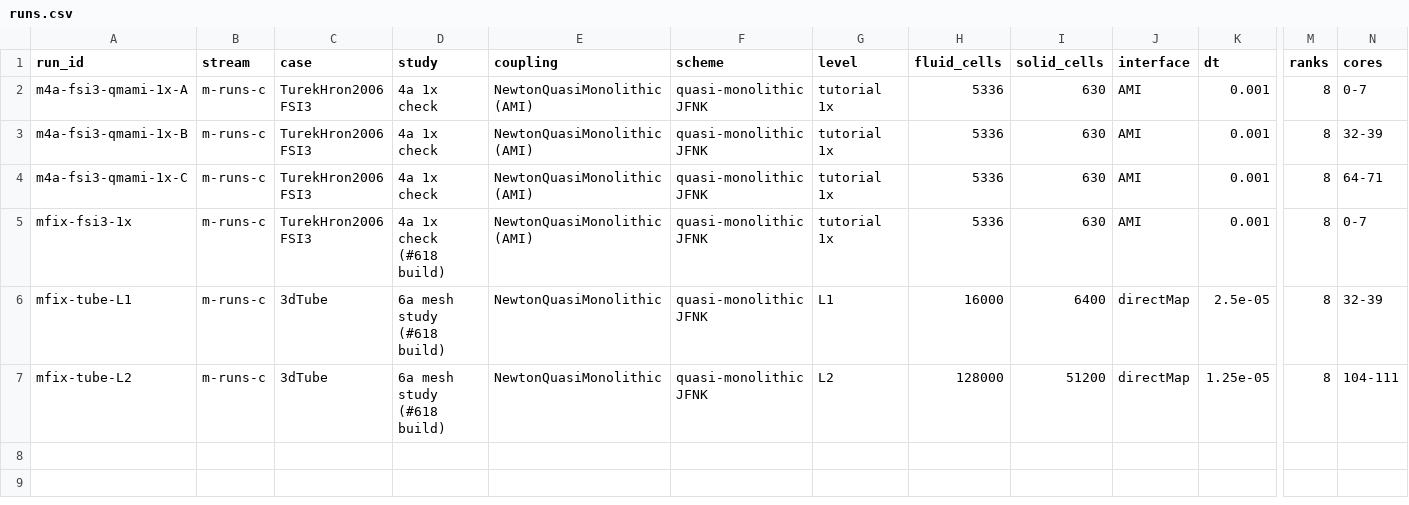
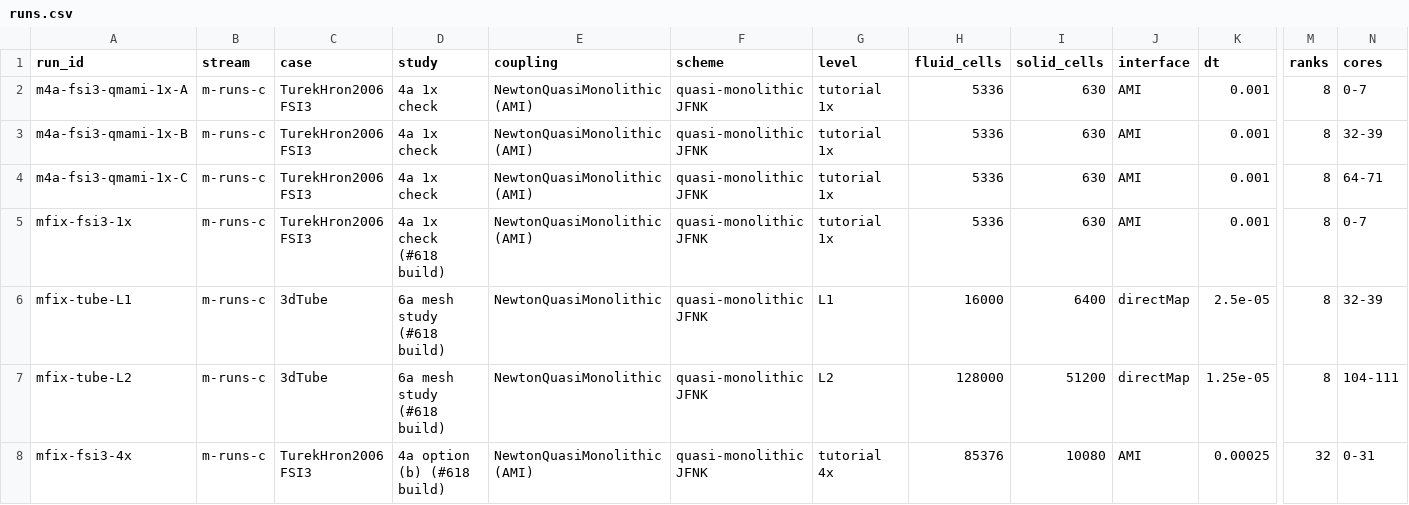
Before and after one commit to philipcardiff/paper-monolithic-fsi, a CSV file: paper-data/campaign/c/runs.csv, drawn as a sheet; only a part is shown, gaps mark what is left out; rows hold the shown columns only; the diff names each change by its address in the sheet, - before the commit and + after, or states it on an @@ line.

```diff
--- a/paper-data/campaign/c/runs.csv
+++ b/paper-data/campaign/c/runs.csv
+row 8: mfix-fsi3-4x | m-runs-c | TurekHron2006 FSI3 | 4a option (b) (#618 build) | NewtonQuasiMonolithic (AMI) | quasi-monolithic JFNK | tutorial 4x | 85376 | 10080 | AMI | 0.00025 | 32 | 0-31
```
Also changed, not shown: paper-data/campaign/c/qois.csv, 6 other files.
